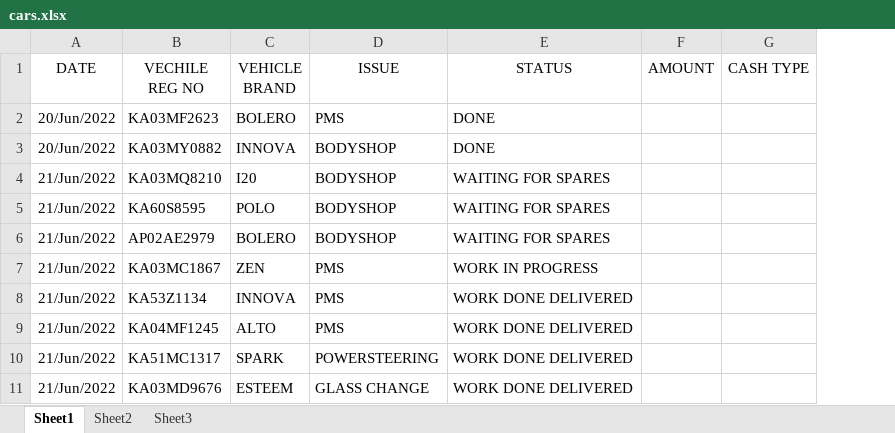
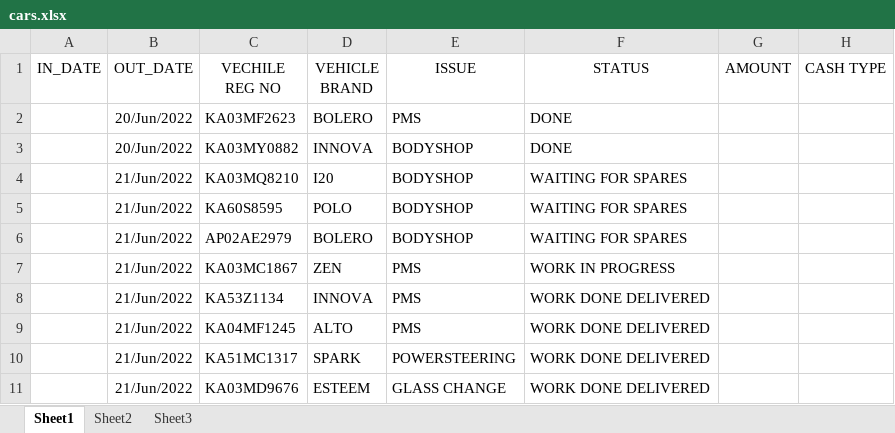
Before and after one commit to pragathi2016/stream, an Excel workbook: cars.xlsx, sheet Sheet1, drawn as a sheet; only a part is shown; values as stored, in another font and other column widths than the file's, no borders; addresses are those after the commit; the diff names each change by its address in the sheet, - before the commit and + after, or states it on an @@ line.

Commit message:
update

```diff
--- a/cars.xlsx (sheet Sheet1)
+++ b/cars.xlsx (sheet Sheet1)
+column A (IN_DATE), empty
-B1: DATE
+B1: OUT_DATE
```
